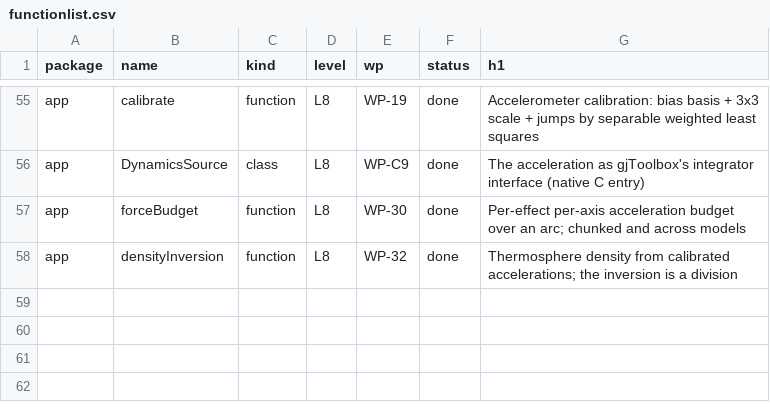
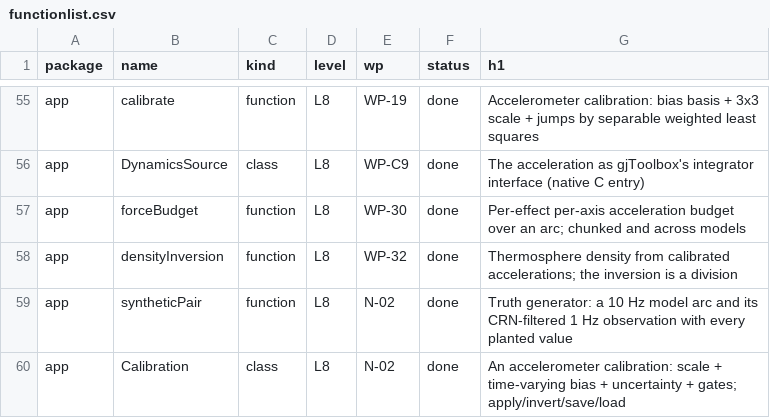
Before and after one commit to astrobayer/NonGravForces, a CSV file: doc/functionlist.csv, drawn as a sheet; only a part is shown, gaps mark what is left out.

```diff
--- a/doc/functionlist.csv
+++ b/doc/functionlist.csv
@@ -58 +58,3 @@ app,forceBudget,function,L8,WP-30,done,Per-effect per-axis acceleration budget o
 app,densityInversion,function,L8,WP-32,done,Thermosphere density from calibrated accelerations; the inversion is a division
+app,syntheticPair,function,L8,N-02,done,Truth generator: a 10 Hz model arc and its CRN-filtered 1 Hz observation with every planted value
+app,Calibration,class,L8,N-02,done,An accelerometer calibration: scale + time-varying bias + uncertainty + gates; apply/invert/save/load
```
Also changed, not shown: 14 other files.
